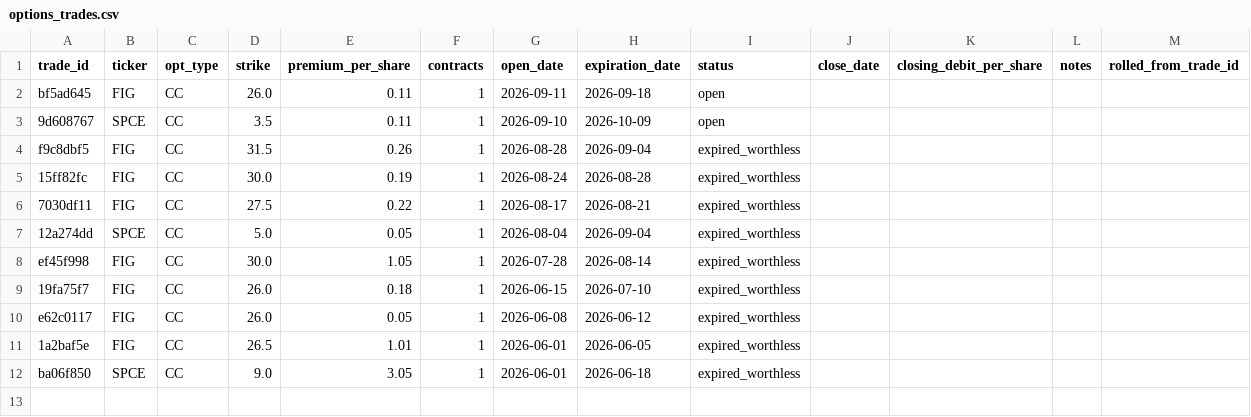
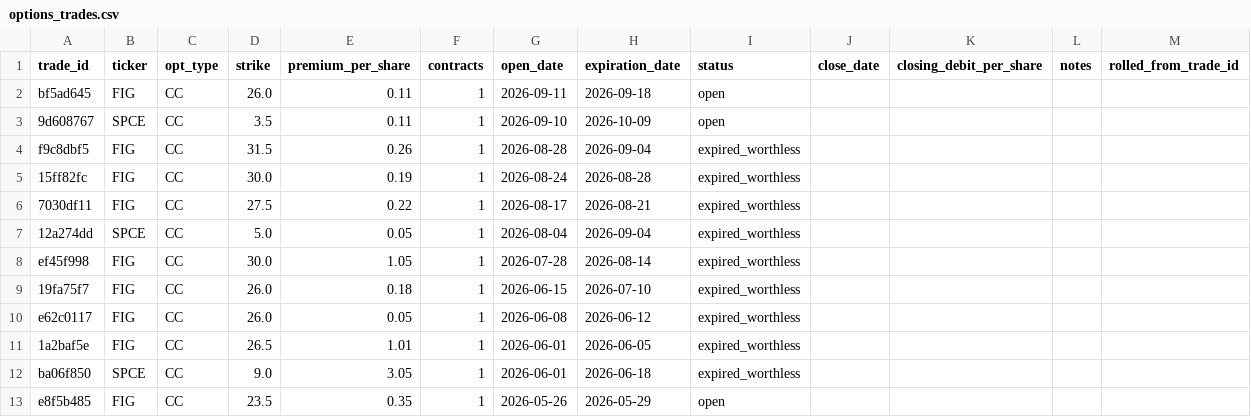
Before and after one commit to vladk-III/options-dividend-tracker, a CSV file: data/main/options_trades.csv, drawn as a sheet.

Commit message:
Add trade e8f5b485

```diff
--- a/data/main/options_trades.csv
+++ b/data/main/options_trades.csv
@@ -12 +12,2 @@ e62c0117,FIG,CC,26.0,0.05,1,2026-06-08,2026-06-12,expired_worthless,,,,
 ba06f850,SPCE,CC,9.0,3.05,1,2026-06-01,2026-06-18,expired_worthless,,,,
+e8f5b485,FIG,CC,23.5,0.35,1,2026-05-26,2026-05-29,open,,,,
```
